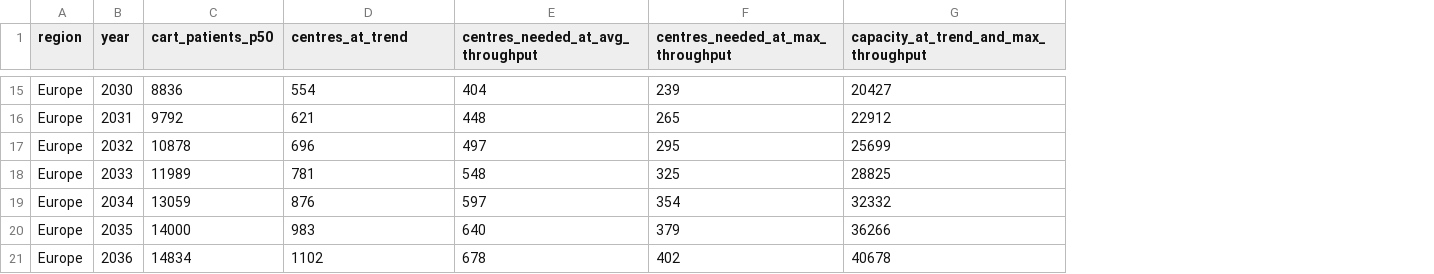
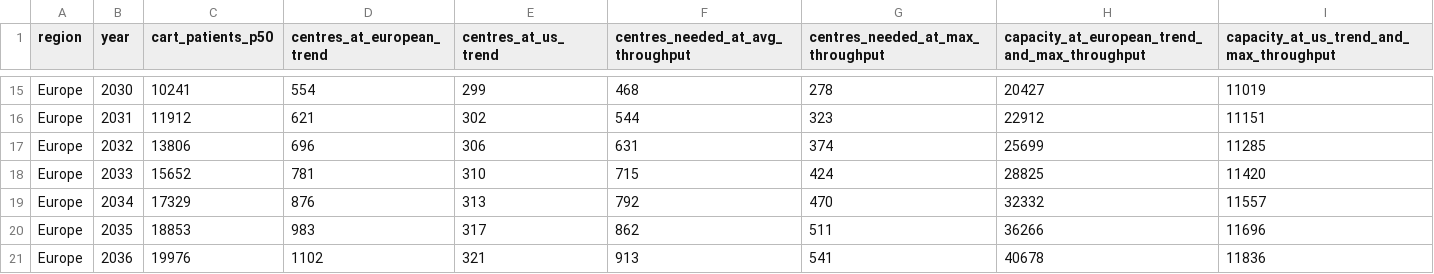
Before and after one commit to charlesyapai/5001paper, a CSV file: data/projection/capacity_projection.csv, drawn as a sheet; only a part is shown, gaps mark what is left out; addresses are those after the commit; the diff covers the shown part only; the diff names each change by its address in the sheet, - before the commit and + after, or states it on an @@ line.

```diff
--- a/data/projection/capacity_projection.csv
+++ b/data/projection/capacity_projection.csv
+column E (centres_at_us_trend), rows 15-21: 299 | 302 | 306 | 310 | 313 | 317 | 321
+column I, row 1: capacity_at_us_trend_and_max_throughput; rows 15-21: 11019 | 11151 | 11285 | 11420 | 11557 | 11696 | 11836
-D1: centres_at_trend
+D1: centres_at_european_trend
-H1: capacity_at_trend_and_max_throughput
+H1: capacity_at_european_trend_and_max_throughput
-C15 (cart_patients_p50): 8836
+C15 (cart_patients_p50): 10241
-F15 (centres_needed_at_avg_throughput): 404
+F15 (centres_needed_at_avg_throughput): 468
-G15 (centres_needed_at_max_throughput): 239
+G15 (centres_needed_at_max_throughput): 278
-C16 (cart_patients_p50): 9792
+C16 (cart_patients_p50): 11912
-F16 (centres_needed_at_avg_throughput): 448
+F16 (centres_needed_at_avg_throughput): 544
-G16 (centres_needed_at_max_throughput): 265
+G16 (centres_needed_at_max_throughput): 323
-C17 (cart_patients_p50): 10878
+C17 (cart_patients_p50): 13806
-F17 (centres_needed_at_avg_throughput): 497
+F17 (centres_needed_at_avg_throughput): 631
-G17 (centres_needed_at_max_throughput): 295
+G17 (centres_needed_at_max_throughput): 374
-C18 (cart_patients_p50): 11989
+C18 (cart_patients_p50): 15652
-F18 (centres_needed_at_avg_throughput): 548
+F18 (centres_needed_at_avg_throughput): 715
-G18 (centres_needed_at_max_throughput): 325
+G18 (centres_needed_at_max_throughput): 424
-C19 (cart_patients_p50): 13059
+C19 (cart_patients_p50): 17329
-F19 (centres_needed_at_avg_throughput): 597
+F19 (centres_needed_at_avg_throughput): 792
-G19 (centres_needed_at_max_throughput): 354
+G19 (centres_needed_at_max_throughput): 470
-C20 (cart_patients_p50): 14000
+C20 (cart_patients_p50): 18853
-F20 (centres_needed_at_avg_throughput): 640
+F20 (centres_needed_at_avg_throughput): 862
-G20 (centres_needed_at_max_throughput): 379
+G20 (centres_needed_at_max_throughput): 511
-C21 (cart_patients_p50): 14834
+C21 (cart_patients_p50): 19976
-F21 (centres_needed_at_avg_throughput): 678
+F21 (centres_needed_at_avg_throughput): 913
-G21 (centres_needed_at_max_throughput): 402
+G21 (centres_needed_at_max_throughput): 541
```
Also changed, not shown: 10 added rows, 10 removed rows and 9 edited cells elsewhere in this file, MANIFEST.csv, data/projection/access_projection.csv, 33 other files.
